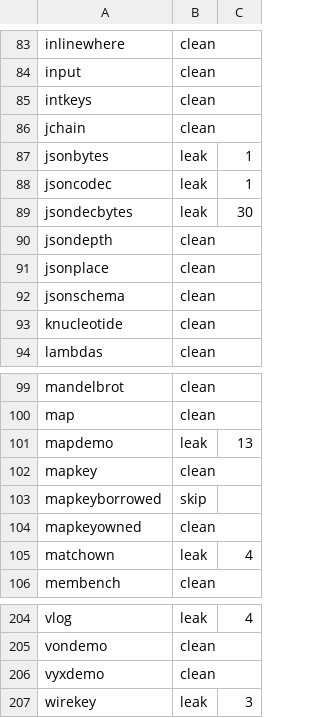
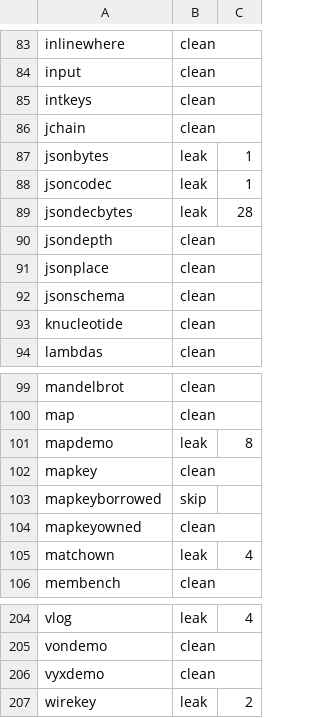
Before and after one commit to vyrn-lang/vyrn, a TSV file: rfcs/census/residue-baseline.tsv, drawn as a sheet; only a part is shown, gaps mark what is left out.

Commit message:
the early release learns to wait out the loop
Round thirty-eight of RFC-0114 s25. The decode wrappers abandon their partial value on the Invalid path: the consume-for after the returns marks val Moved, and the round twenty-one early-release fold refused the rows twice - the write sits inside a loop while the exit is outside, and the kind is a Deep walk. Both guards widen: a loop-written binding taken after its loop may release at a function-level exit (one no loop repeats, which is the whole double-free argument) when every write is owning, and a Deep walk joins the silent set when reaches_declared proves it cannot call a declared release. Read off the emitted IR after every plain-Vyrn probe of the same shape came back clean - the difference was always the take after the exit. jsondec gains a VYRN_DEC_DUMP env printing the generated decoder source. mapdemo 13 to 8, jsondecbytes 30 to 28, wirekey 3 to 2.

```diff
--- a/rfcs/census/residue-baseline.tsv
+++ b/rfcs/census/residue-baseline.tsv
@@ -88,3 +88,3 @@ jsonbytes	leak	1
 jsoncodec	leak	1
-jsondecbytes	leak	30
+jsondecbytes	leak	28
 jsondepth	clean
@@ -100,3 +100,3 @@ mandelbrot	clean
 map	clean
-mapdemo	leak	13
+mapdemo	leak	8
 mapkey	clean
@@ -206,2 +206,2 @@ vondemo	clean
 vyxdemo	clean
-wirekey	leak	3
+wirekey	leak	2
```
Also changed, not shown: 3 other files.
